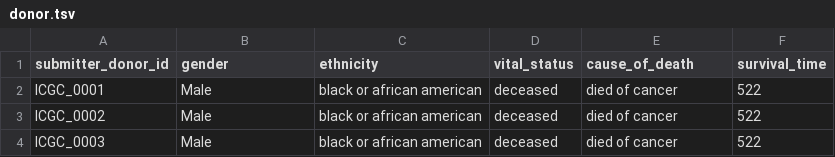
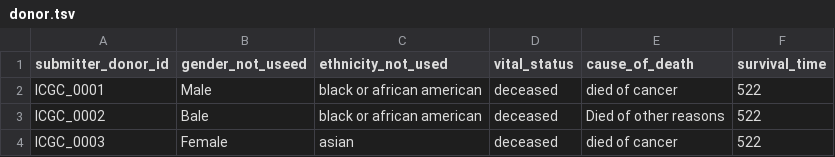
Before and after one commit to icgc-argo/argo-clinical, a TSV file: sampleFiles/donor.tsv, drawn as a sheet.

```diff
--- a/sampleFiles/donor.tsv
+++ b/sampleFiles/donor.tsv
@@ -1,4 +1,4 @@
-submitter_donor_id	gender	ethnicity	vital_status	cause_of_death	survival_time
+submitter_donor_id	gender_not_useed	ethnicity_not_used	vital_status	cause_of_death	survival_time
 ICGC_0001	Male	black or african american	deceased	died of cancer	522
-ICGC_0002	Male	black or african american	deceased	died of cancer	522
-ICGC_0003	Male	black or african american	deceased	died of cancer	522
+ICGC_0002	Bale	black or african american	deceased	Died of other reasons	522
+ICGC_0003	Female	asian	deceased	died of cancer	522
```
Also changed, not shown: sampleFiles/sample_registration.short.tsv, sampleFiles/specimen.tsv, 5 other files.
